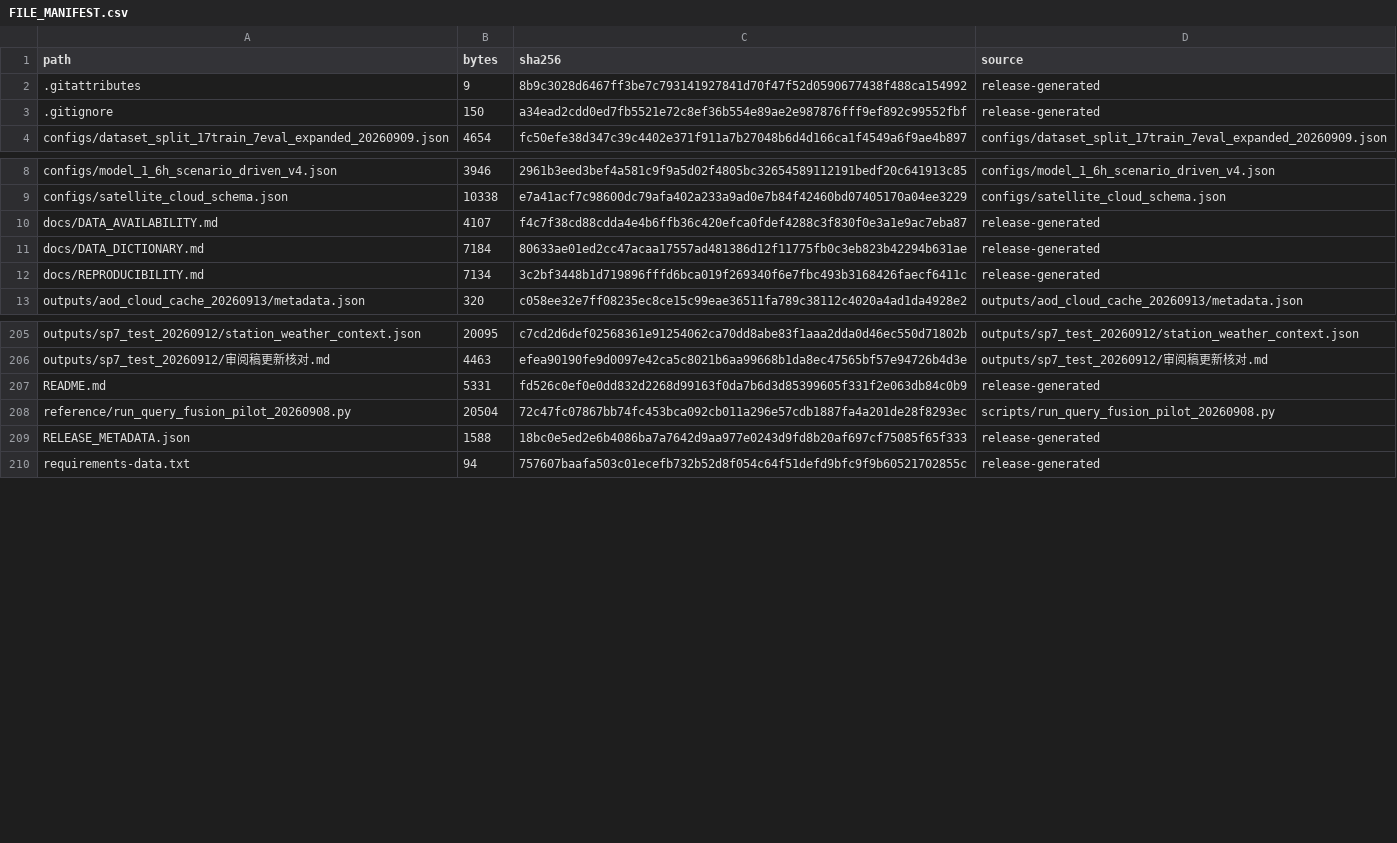
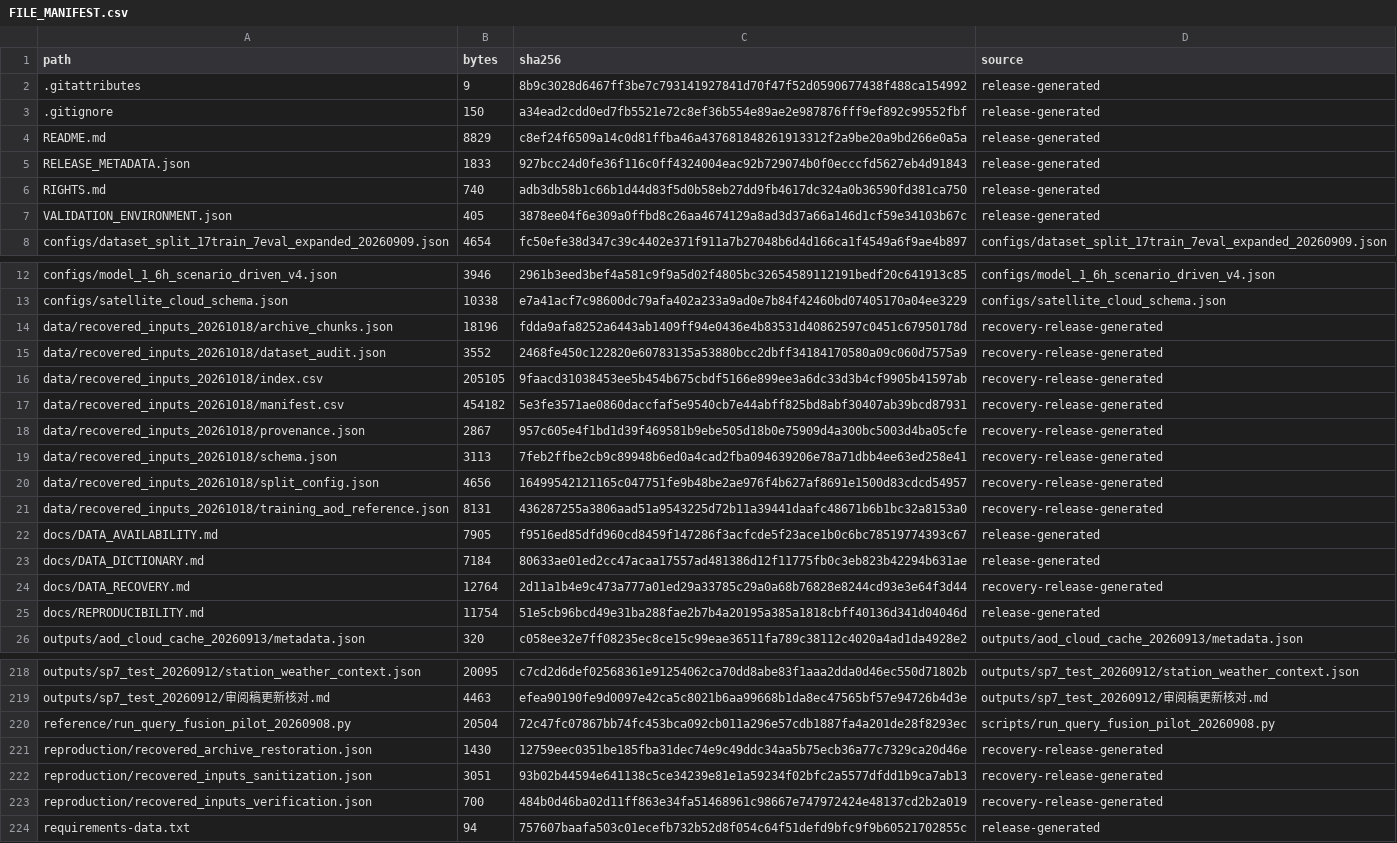
Before and after one commit to S1reN-hub/SCFusNet, a CSV file: FILE_MANIFEST.csv, drawn as a sheet; only a part is shown, gaps mark what is left out; the diff covers the shown part only.

Commit message:
Add verified 1462-case recovered inputs, portable metadata and download verification

```diff
--- a/FILE_MANIFEST.csv
+++ b/FILE_MANIFEST.csv
@@ -3,2 +3,6 @@ path,bytes,sha256,source
 .gitignore,150,a34ead2cdd0ed7fb5521e72c8ef36b554e89ae2e987876fff9ef892c99552fbf,release-generated
+README.md,8829,c8ef24f6509a14c0d81ffba46a437681848261913312f2a9be20a9bd266e0a5a,release-generated
+RELEASE_METADATA.json,1833,927bcc24d0fe36f116c0ff4324004eac92b729074b0f0ecccfd5627eb4d91843,release-generated
+RIGHTS.md,740,adb3db58b1c66b1d44d83f5d0b58eb27dd9fb4617dc324a0b36590fd381ca750,release-generated
+VALIDATION_ENVIRONMENT.json,405,3878ee04f6e309a0ffbd8c26aa4674129a8ad3d37a66a146d1cf59e34103b67c,release-generated
 configs/dataset_split_17train_7eval_expanded_20260909.json,4654,fc50efe38d347c39c4402e371f911a7b27048b6d4d166ca1f4549a6f9ae4b897,configs/dataset_split_17train_7eval_expanded_20260909.json
@@ -9,5 +13,14 @@ configs/model_1_6h_scenario_driven_v4.json,3946,2961b3eed3bef4a581c9f9a5d02f4805
 configs/satellite_cloud_schema.json,10338,e7a41acf7c98600dc79afa402a233a9ad0e7b84f42460bd07405170a04ee3229,configs/satellite_cloud_schema.json
-docs/DATA_AVAILABILITY.md,4107,f4c7f38cd88cdda4e4b6ffb36c420efca0fdef4288c3f830f0e3a1e9ac7eba87,release-generated
+data/recovered_inputs_20261018/archive_chunks.json,18196,fdda9afa8252a6443ab1409ff94e0436e4b83531d40862597c0451c67950178d,recovery-release-generated
+data/recovered_inputs_20261018/dataset_audit.json,3552,2468fe450c122820e60783135a53880bcc2dbff34184170580a09c060d7575a9,recovery-release-generated
+data/recovered_inputs_20261018/index.csv,205105,9faacd31038453ee5b454b675cbdf5166e899ee3a6dc33d3b4cf9905b41597ab,recovery-release-generated
+data/recovered_inputs_20261018/manifest.csv,454182,5e3fe3571ae0860daccfaf5e9540cb7e44abff825bd8abf30407ab39bcd87931,recovery-release-generated
+data/recovered_inputs_20261018/provenance.json,2867,957c605e4f1bd1d39f469581b9ebe505d18b0e75909d4a300bc5003d4ba05cfe,recovery-release-generated
+data/recovered_inputs_20261018/schema.json,3113,7feb2ffbe2cb9c89948b6ed0a4cad2fba094639206e78a71dbb4ee63ed258e41,recovery-release-generated
+data/recovered_inputs_20261018/split_config.json,4656,16499542121165c047751fe9b48be2ae976f4b627af8691e1500d83cdcd54957,recovery-release-generated
+data/recovered_inputs_20261018/training_aod_reference.json,8131,436287255a3806aad51a9543225d72b11a39441daafc48671b6b1bc32a8153a0,recovery-release-generated
+docs/DATA_AVAILABILITY.md,7905,f9516ed85dfd960cd8459f147286f3acfcde5f23ace1b0c6bc78519774393c67,release-generated
 docs/DATA_DICTIONARY.md,7184,80633ae01ed2cc47acaa17557ad481386d12f11775fb0c3eb823b42294b631ae,release-generated
-docs/REPRODUCIBILITY.md,7134,3c2bf3448b1d719896fffd6bca019f269340f6e7fbc493b3168426faecf6411c,release-generated
+docs/DATA_RECOVERY.md,12764,2d11a1b4e9c473a777a01ed29a33785c29a0a68b76828e8244cd93e3e64f3d44,recovery-release-generated
+docs/REPRODUCIBILITY.md,11754,51e5cb96bcd49e31ba288fae2b7b4a20195a385a1818cbff40136d341d04046d,release-generated
 outputs/aod_cloud_cache_20260913/metadata.json,320,c058ee32e7ff08235ec8ce15c99eae36511fa789c38112c4020a4ad1da4928e2,outputs/aod_cloud_cache_20260913/metadata.json
@@ -206,5 +219,6 @@ outputs/sp7_test_20260912/station_weather_context.json,20095,c7cd2d6def02568361e
 outputs/sp7_test_20260912/审阅稿更新核对.md,4463,efea90190fe9d0097e42ca5c8021b6aa99668b1da8ec47565bf57e94726b4d3e,outputs/sp7_test_20260912/审阅稿更新核对.md
-README.md,5331,fd526c0ef0e0dd832d2268d99163f0da7b6d3d85399605f331f2e063db84c0b9,release-generated
 reference/run_query_fusion_pilot_20260908.py,20504,72c47fc07867bb74fc453bca092cb011a296e57cdb1887fa4a201de28f8293ec,scripts/run_query_fusion_pilot_20260908.py
-RELEASE_METADATA.json,1588,18bc0e5ed2e6b4086ba7a7642d9aa977e0243d9fd8b20af697cf75085f65f333,release-generated
+reproduction/recovered_archive_restoration.json,1430,12759eec0351be185fba31dec74e9c49ddc34aa5b75ecb36a77c7329ca20d46e,recovery-release-generated
+reproduction/recovered_inputs_sanitization.json,3051,93b02b44594e641138c5ce34239e81e1a59234f02bfc2a5577dfdd1b9ca7ab13,recovery-release-generated
+reproduction/recovered_inputs_verification.json,700,484b0d46ba02d11ff863e34fa51468961c98667e747972424e48137cd2b2a019,recovery-release-generated
 requirements-data.txt,94,757607baafa503c01ecefb732b52d8f054c64f51defd9bfc9f9b60521702855c,release-generated
```
Also changed, not shown: 2 added rows and 3 moved rows elsewhere in this file, 18 other files.
